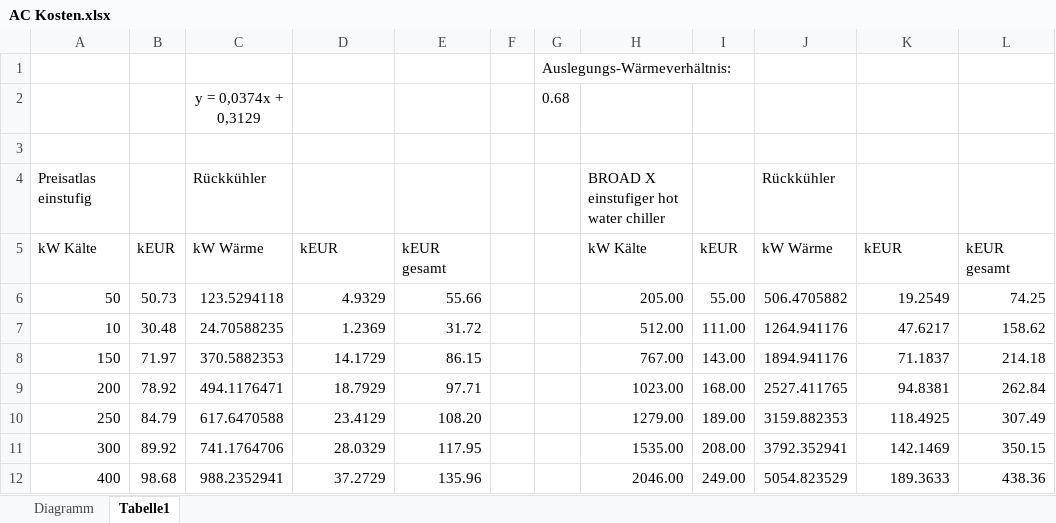
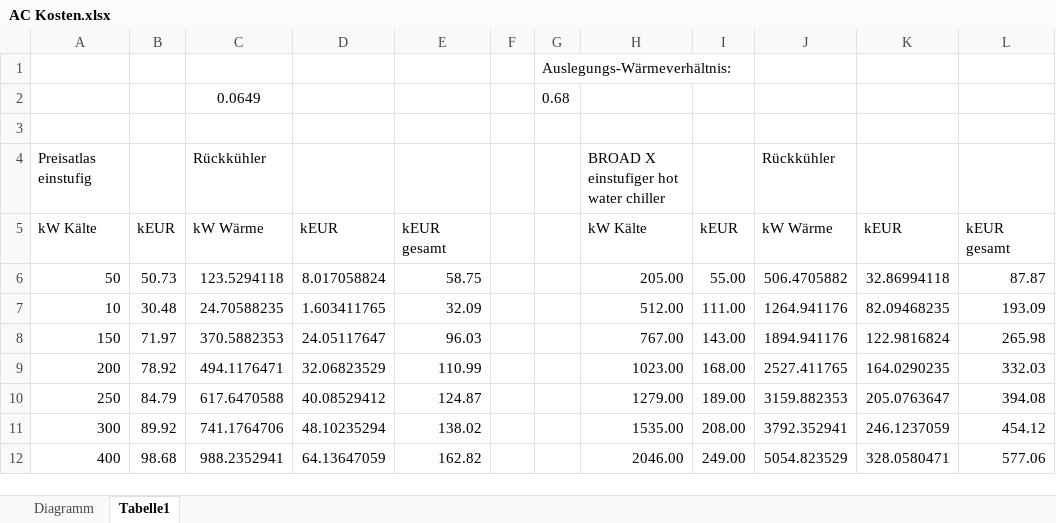
Before and after one commit to LKivi/Energy_System_Optimization, an Excel workbook: Approximationen/AC Kosten.xlsx, sheet Tabelle1, drawn as a sheet; only a part is shown; values as stored, in another font and other column widths than the file's, no borders; the diff covers the shown part only; the diff names each change by its address in the sheet, - before the commit and + after, or states it on an @@ line.

```diff
--- a/Approximationen/AC Kosten.xlsx (sheet Tabelle1)
+++ b/Approximationen/AC Kosten.xlsx (sheet Tabelle1)
-C2: y = 0,0374x + 0,3129
+C2: 0.0649
-D6: 4.9329
+D6: 8.017058824
-E6: 55.66
+E6: 58.75
-K6: 19.2549
+K6: 32.86994118
-L6: 74.25
+L6: 87.87
-D7: 1.2369
+D7: 1.603411765
-E7: 31.72
+E7: 32.09
-K7: 47.6217
+K7: 82.09468235
-L7: 158.62
+L7: 193.09
-D8: 14.1729
+D8: 24.05117647
-E8: 86.15
+E8: 96.03
-K8: 71.1837
+K8: 122.9816824
-L8: 214.18
+L8: 265.98
-D9: 18.7929
+D9: 32.06823529
-E9: 97.71
+E9: 110.99
-K9: 94.8381
+K9: 164.0290235
-L9: 262.84
+L9: 332.03
-D10: 23.4129
+D10: 40.08529412
-E10: 108.20
+E10: 124.87
-K10: 118.4925
+K10: 205.0763647
-L10: 307.49
+L10: 394.08
-D11: 28.0329
+D11: 48.10235294
-E11: 117.95
+E11: 138.02
-K11: 142.1469
+K11: 246.1237059
-L11: 350.15
+L11: 454.12
-D12: 37.2729
+D12: 64.13647059
-E12: 135.96
+E12: 162.82
-K12: 189.3633
+K12: 328.0580471
-L12: 438.36
+L12: 577.06
```
Also changed, not shown: 5 added rows, 10 removed rows and 31 edited cells elsewhere in this sheet, charts or pictures, Approximationen/CC investment costs.xlsx, Approximationen/COP Modell CC.xlsx, 17 other files.
